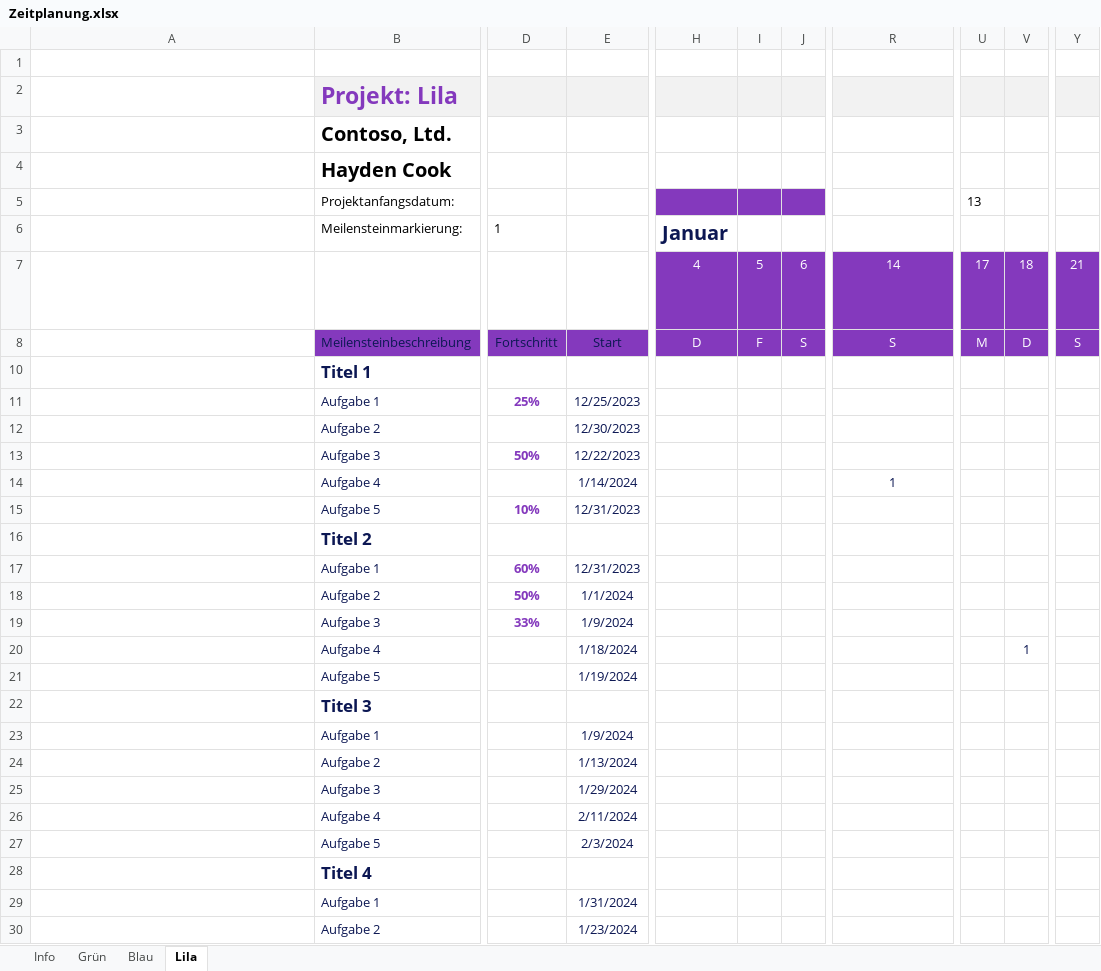
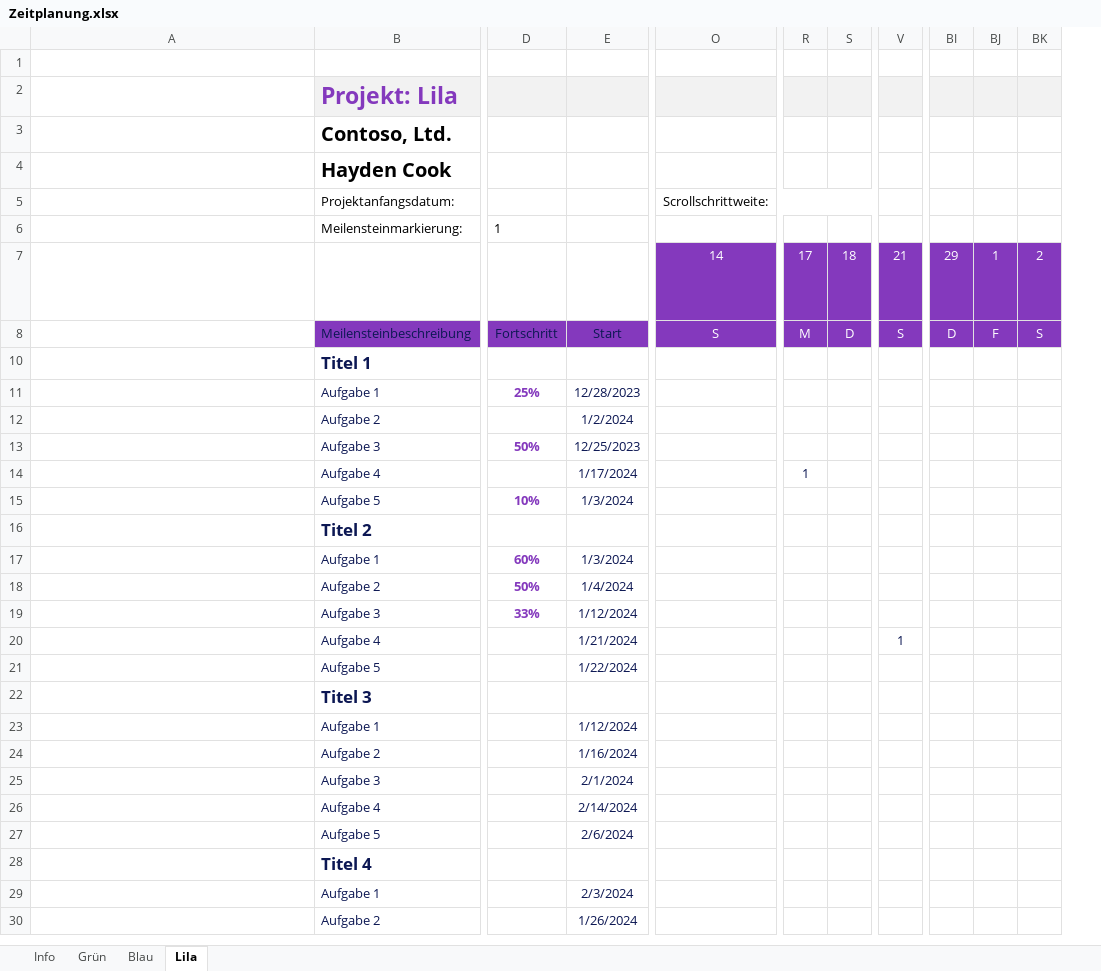
Before and after one commit to jan-wun/PSE_Endless-Runner-Game, an Excel workbook: docs/Zeitplanung.xlsx, sheet Lila, drawn as a sheet; only a part is shown, gaps mark what is left out; long unchanged cells end in …; values as stored, in another font and other column widths than the file's, no borders; conditional formats and table styles not drawn; removed rows and columns are numbered as before the commit, all else as after; rows hold the shown columns only; the diff covers the shown part only; the diff names each change by its address in the sheet, - before the commit and + after, or states it on an @@ line.

```diff
--- a/docs/Zeitplanung.xlsx (sheet Lila)
+++ b/docs/Zeitplanung.xlsx (sheet Lila)
-column H, rows 7-8: 4 | D
-column I, rows 7-8: 5 | F
-column J, rows 7-8: 6 | S
+column BI, rows 7-8: 29 | D
+column BJ, rows 7-8: 1 | F
+column BK, rows 7-8: 2 | S
-row 5:  | Projektanfangsdatum: |  |  |  |  |  |  | 13
-row 6:  | Meilensteinmarkierung: | 1 |  | Januar
+row 5:  | Projektanfangsdatum: |  |  | Scrollschrittweite:
+row 6:  | Meilensteinmarkierung: | 1
-E11: 12/25/2023
+E11: 12/28/2023
-E12: 12/30/2023
+E12: 1/2/2024
-E13: 12/22/2023
+E13: 12/25/2023
-E14: 1/14/2024
+E14: 1/17/2024
-O14: 1
+O14: (empty)
-R14: (empty)
+R14: 1
-E15: 12/31/2023
+E15: 1/3/2024
-E17: 12/31/2023
+E17: 1/3/2024
-E18: 1/1/2024
+E18: 1/4/2024
-E19: 1/9/2024
+E19: 1/12/2024
-E20: 1/18/2024
+E20: 1/21/2024
-S20: 1
+S20: (empty)
-V20: (empty)
+V20: 1
-E21: 1/19/2024
+E21: 1/22/2024
-E23: 1/9/2024
+E23: 1/12/2024
-E24: 1/13/2024
+E24: 1/16/2024
-E25: 1/29/2024
+E25: 2/1/2024
-E26: 2/11/2024
+E26: 2/14/2024
-E27: 2/3/2024
+E27: 2/6/2024
-E29: 1/31/2024
+E29: 2/3/2024
-E30: 1/23/2024
+E30: 1/26/2024
```
Also changed, not shown: 1 edited cell elsewhere in this sheet, sheet Grün, sheet Blau, formulas that keep their value, 11 other files.
